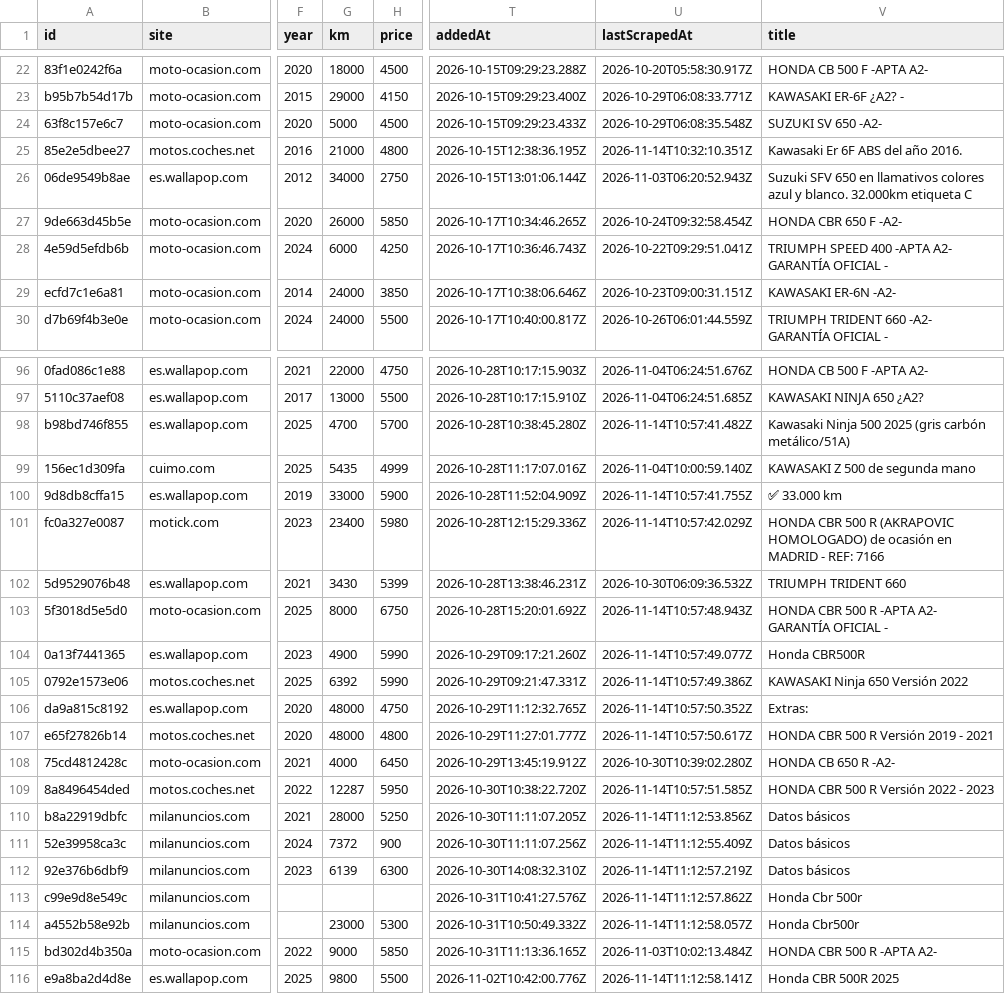
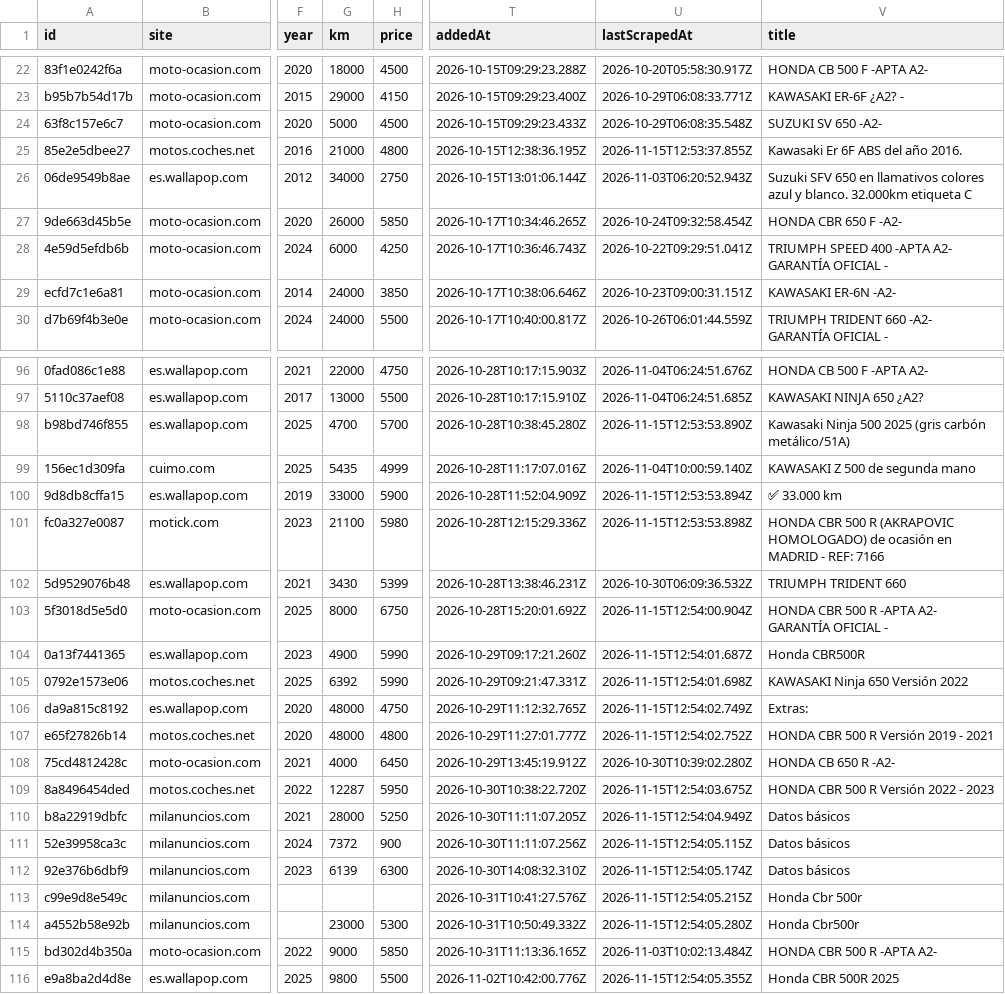
Before and after one commit to jonlautenschlager-partn/nnext-moto, a CSV file: data/export.csv, drawn as a sheet; only a part is shown, gaps mark what is left out; the diff covers the shown part only; the diff names each change by its address in the sheet, - before the commit and + after, or states it on an @@ line.

```diff
--- a/data/export.csv
+++ b/data/export.csv
-U25 (lastScrapedAt): 2026-11-14T10:32:10.351Z
+U25 (lastScrapedAt): 2026-11-15T12:53:37.855Z
-U98 (lastScrapedAt): 2026-11-14T10:57:41.482Z
+U98 (lastScrapedAt): 2026-11-15T12:53:53.890Z
-U100 (lastScrapedAt): 2026-11-14T10:57:41.755Z
+U100 (lastScrapedAt): 2026-11-15T12:53:53.894Z
-G101 (km): 23400
+G101 (km): 21100
-U101 (lastScrapedAt): 2026-11-14T10:57:42.029Z
+U101 (lastScrapedAt): 2026-11-15T12:53:53.898Z
-U103 (lastScrapedAt): 2026-11-14T10:57:48.943Z
+U103 (lastScrapedAt): 2026-11-15T12:54:00.904Z
-U104 (lastScrapedAt): 2026-11-14T10:57:49.077Z
+U104 (lastScrapedAt): 2026-11-15T12:54:01.687Z
-U105 (lastScrapedAt): 2026-11-14T10:57:49.386Z
+U105 (lastScrapedAt): 2026-11-15T12:54:01.698Z
-U106 (lastScrapedAt): 2026-11-14T10:57:50.352Z
+U106 (lastScrapedAt): 2026-11-15T12:54:02.749Z
-U107 (lastScrapedAt): 2026-11-14T10:57:50.617Z
+U107 (lastScrapedAt): 2026-11-15T12:54:02.752Z
-U109 (lastScrapedAt): 2026-11-14T10:57:51.585Z
+U109 (lastScrapedAt): 2026-11-15T12:54:03.675Z
-U110 (lastScrapedAt): 2026-11-14T11:12:53.856Z
+U110 (lastScrapedAt): 2026-11-15T12:54:04.949Z
-U111 (lastScrapedAt): 2026-11-14T11:12:55.409Z
+U111 (lastScrapedAt): 2026-11-15T12:54:05.115Z
-U112 (lastScrapedAt): 2026-11-14T11:12:57.219Z
+U112 (lastScrapedAt): 2026-11-15T12:54:05.174Z
-U113 (lastScrapedAt): 2026-11-14T11:12:57.862Z
+U113 (lastScrapedAt): 2026-11-15T12:54:05.215Z
-U114 (lastScrapedAt): 2026-11-14T11:12:58.057Z
+U114 (lastScrapedAt): 2026-11-15T12:54:05.280Z
-U116 (lastScrapedAt): 2026-11-14T11:12:58.141Z
+U116 (lastScrapedAt): 2026-11-15T12:54:05.355Z
```
Also changed, not shown: 54 edited cells elsewhere in this file, 2 other files.
